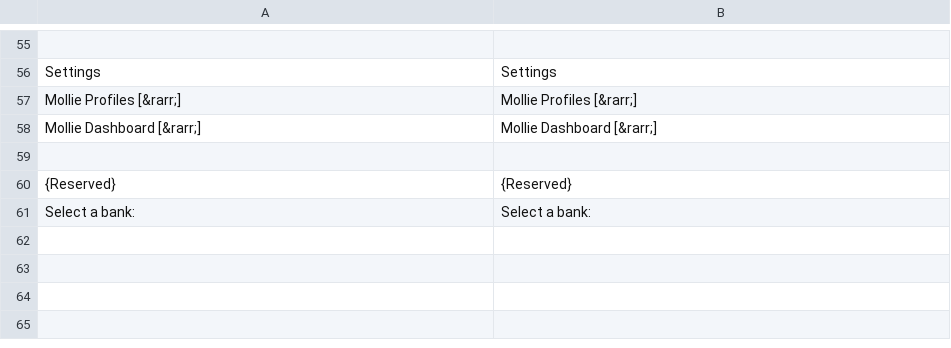
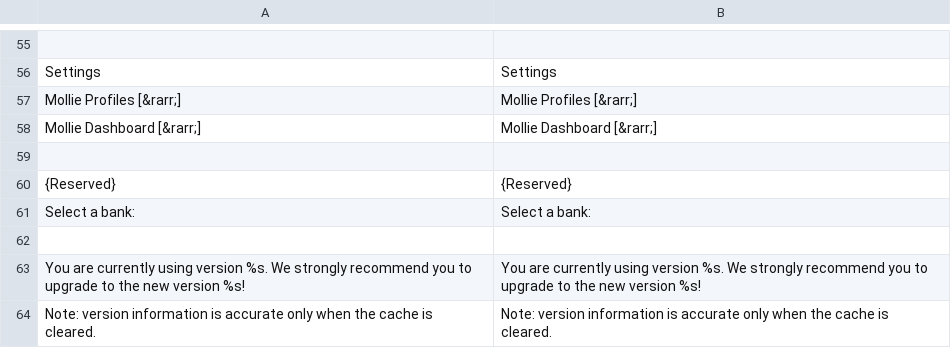
Before and after one commit to mollie/Magento, a CSV file: app/locale/en_GB/Mollie_Mpm.csv, drawn as a sheet; only a part is shown, gaps mark what is left out; the diff names each change by its address in the sheet, - before the commit and + after, or states it on an @@ line.

```diff
--- a/app/locale/en_GB/Mollie_Mpm.csv
+++ b/app/locale/en_GB/Mollie_Mpm.csv
+row 62: (empty)
+row 63: You are currently using version %s. We strongly recommend you to upgrade to the new version %s! | You are currently using version %s. We strongly recommend you to upgrade to the new version %s!
+row 64: Note: version information is accurate only when the cache is cleared. | Note: version information is accurate only when the cache is cleared.
```
Also changed, not shown: app/locale/en_US/Mollie_Mpm.csv, app/locale/fr_FR/Mollie_Mpm.csv, 2 other files.
